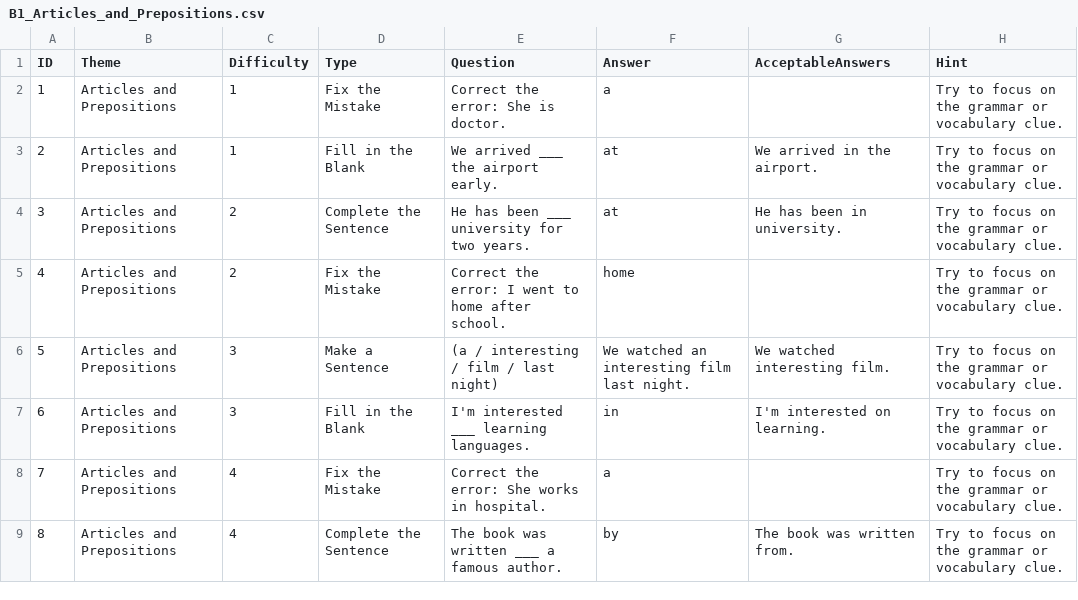
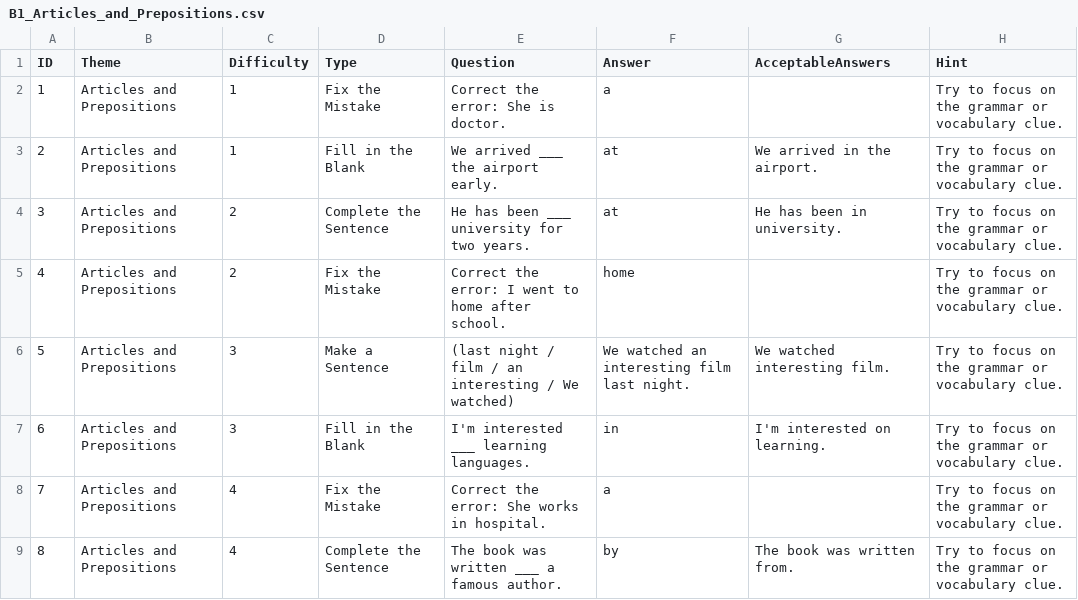
Before and after one commit to stephenfagen/english-quest, a CSV file: B1_Articles_and_Prepositions.csv, drawn as a sheet; only a part is shown.

Commit message:
Scramble make-a-sentence word groups

```diff
--- a/B1_Articles_and_Prepositions.csv
+++ b/B1_Articles_and_Prepositions.csv
@@ -5,3 +5,3 @@
 4,Articles and Prepositions,2,Fix the Mistake,Correct the error: I went to home after school.,home,,Try to focus on the grammar or vocabulary clue.
-5,Articles and Prepositions,3,Make a Sentence,(a / interesting / film / last night),We watched an interesting film last night.,We watched interesting film.,Try to focus on the grammar or vocabulary clue.
+5,Articles and Prepositions,3,Make a Sentence,(last night / film / an interesting / We watched),We watched an interesting film last night.,We watched interesting film.,Try to focus on the grammar or vocabulary clue.
 6,Articles and Prepositions,3,Fill in the Blank,I'm interested ___ learning languages.,in,I'm interested on learning.,Try to focus on the grammar or vocabulary clue.
```
